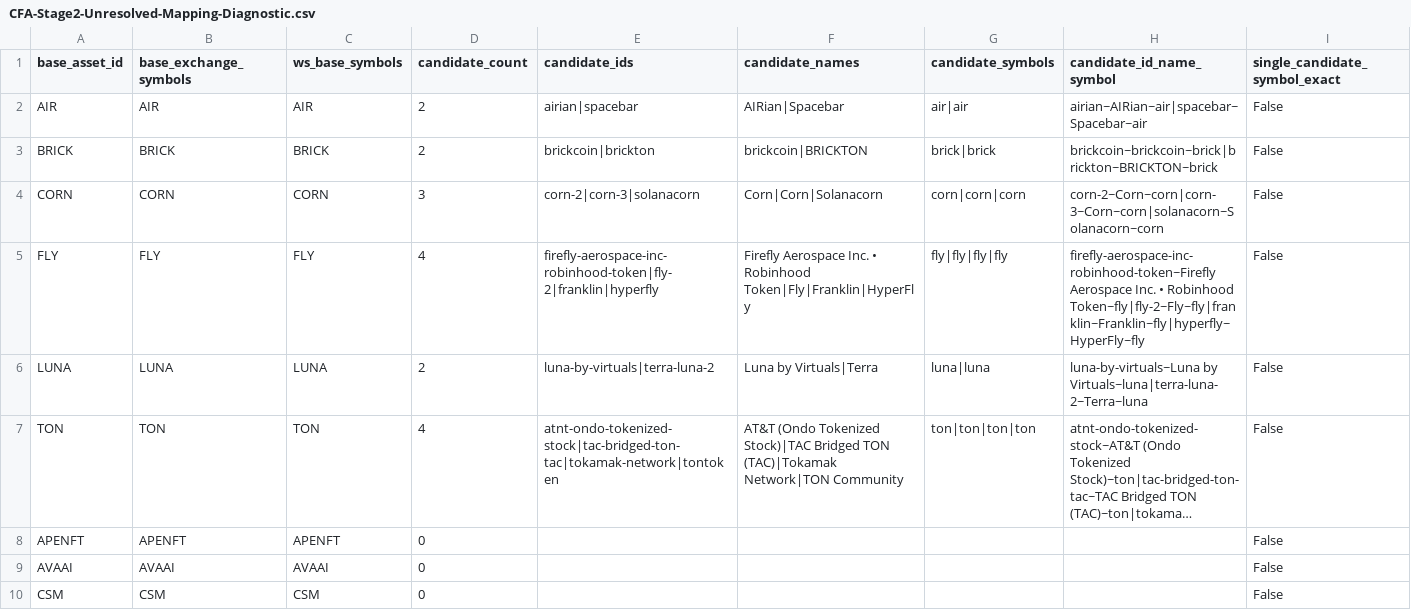
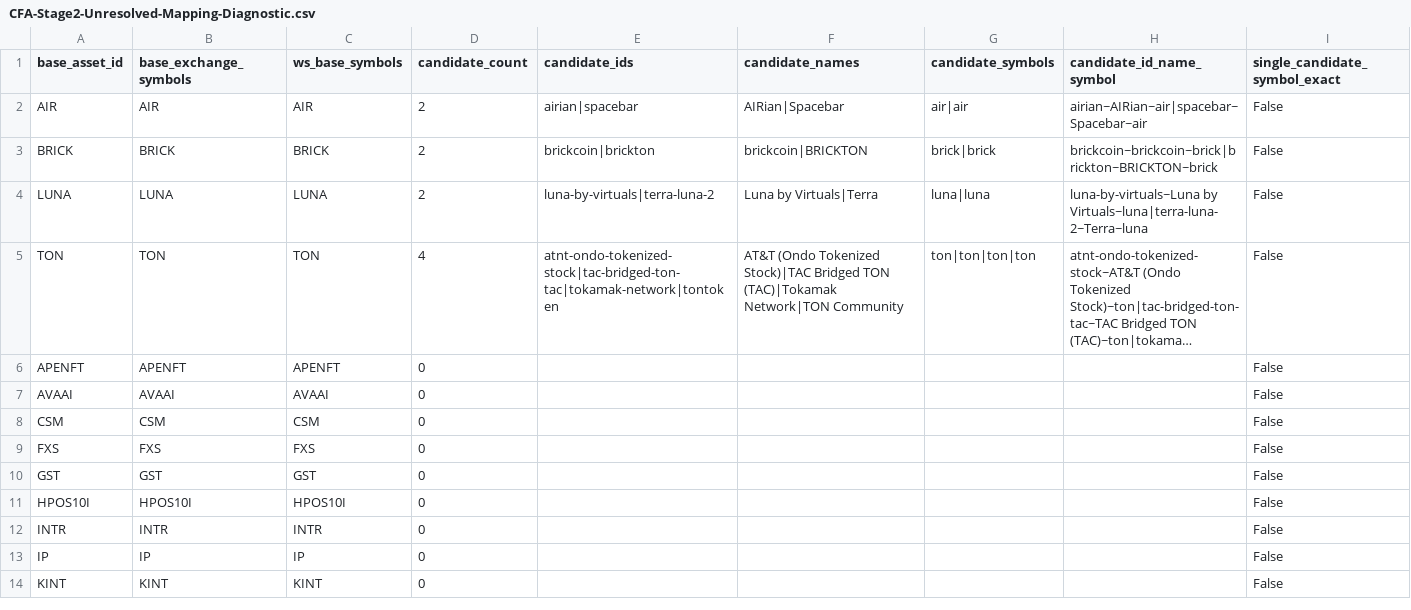
Before and after one commit to emmanueldendrinos/CFA, a CSV file: candidate-analysis/CFA-Stage2-Unresolved-Mapping-Diagnostic.csv, drawn as a sheet; only a part is shown; the shorter side is filled out with more unchanged rows; long unchanged cells end in …; rows hold the shown columns only; the diff names each change by its address in the sheet, - before the commit and + after, or states it on an @@ line.

```diff
--- a/candidate-analysis/CFA-Stage2-Unresolved-Mapping-Diagnostic.csv
+++ b/candidate-analysis/CFA-Stage2-Unresolved-Mapping-Diagnostic.csv
-row 4: CORN | CORN | CORN | 3 | corn-2|corn-3|solanacorn | Corn|Corn|Solanacorn | corn|corn|corn | corn-2~Corn~corn|corn-3~Corn~corn|solanacorn~Solanacorn~corn | False
-row 5: FLY | FLY | FLY | 4 | firefly-aerospace-inc-robinhood-token|fly-2|franklin|hyperfly | Firefly Aerospace Inc. • Robinhood Token|Fly|Franklin|HyperFly | fly|fly|fly|fly | firefly-aerospace-inc-robinhood-token~Firefly Aerospace Inc. • Robinhood Token~fly|fly-2~Fly~fly|franklin~Franklin~fly|hyperfly~HyperFly~fly | False
```
Also changed, not shown: 1 other file.
